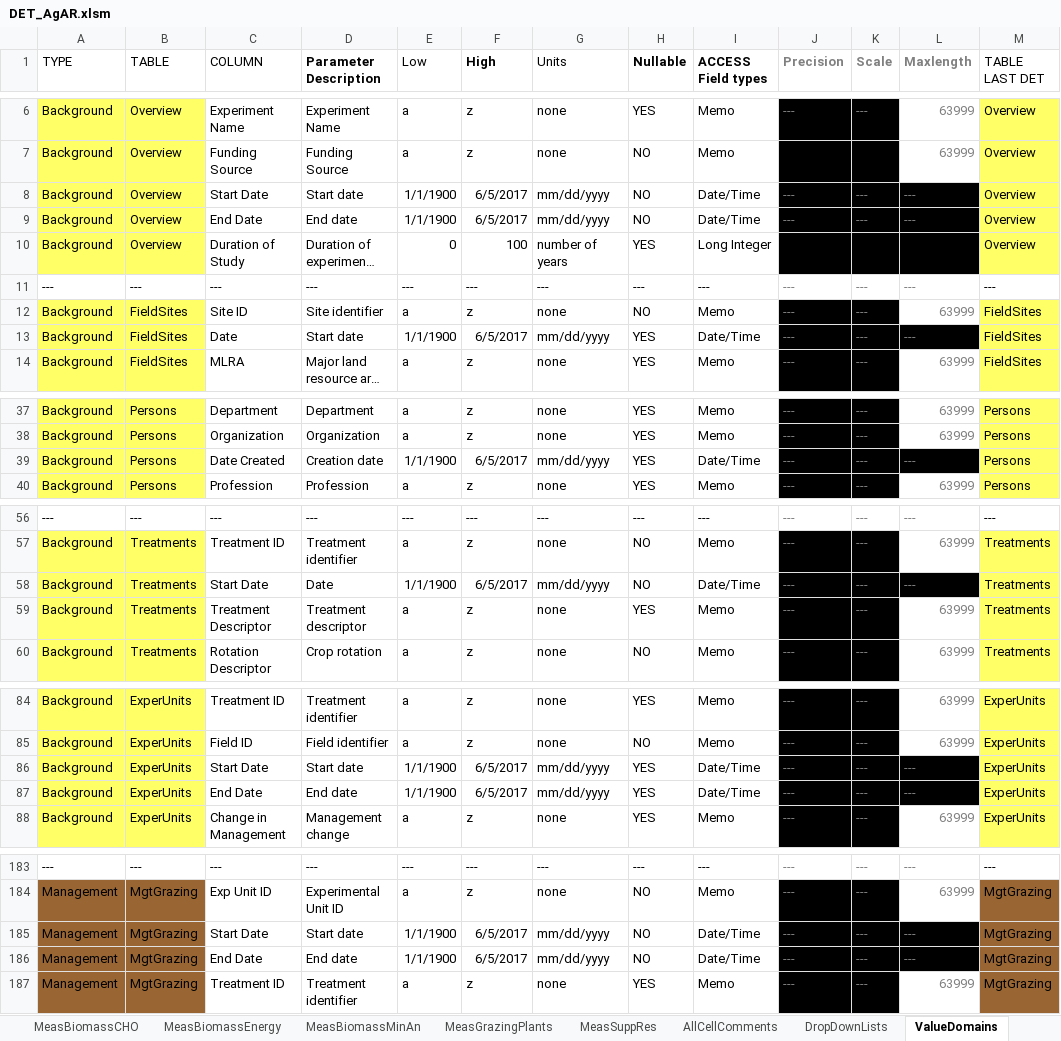
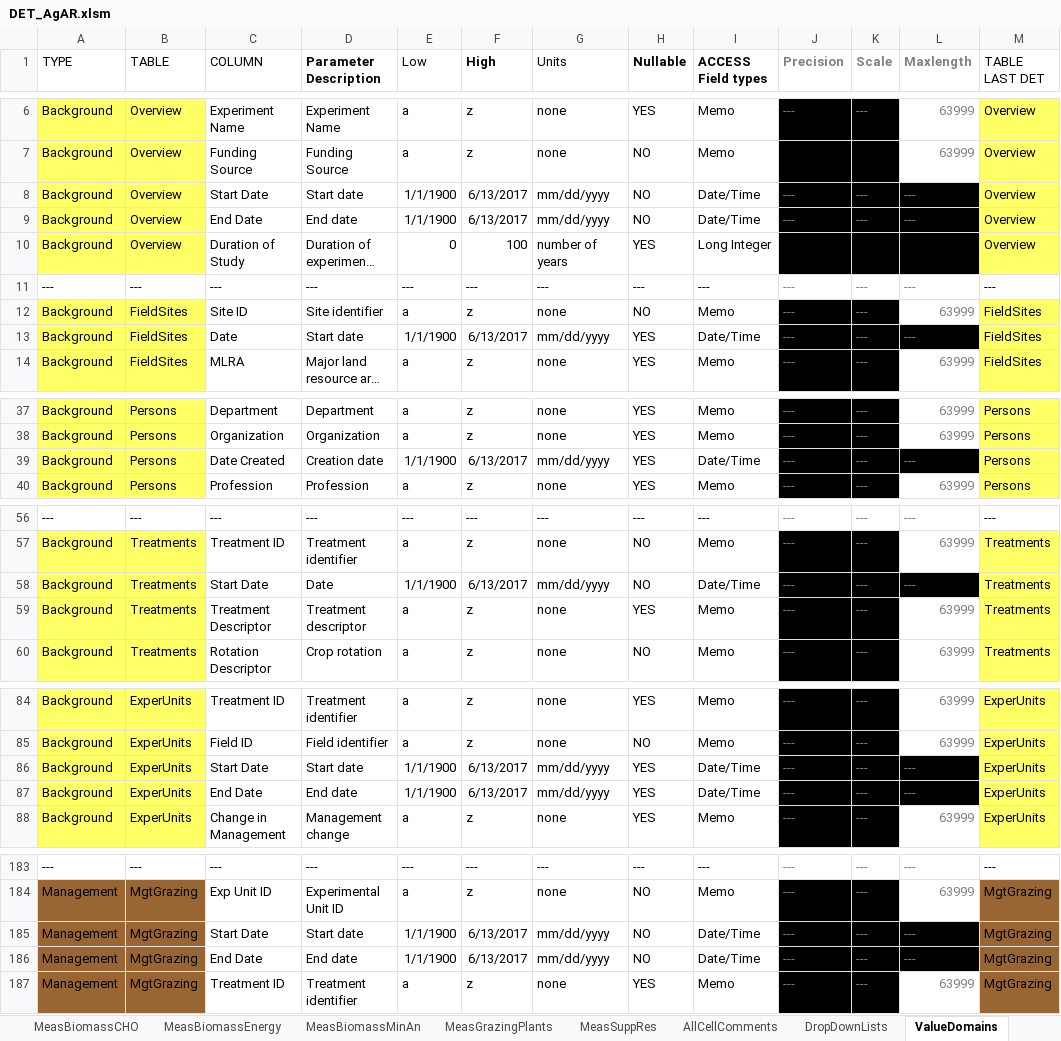
Before and after one commit to ARS-PDI/agcros-det, an Excel workbook: DET_AgAR.xlsm, sheet ValueDomains, drawn as a sheet; only a part is shown, gaps mark what is left out; long unchanged cells end in …; values as stored, in another font and other column widths than the file's, no borders; the diff covers the shown part only; the diff names each change by its address in the sheet, - before the commit and + after, or states it on an @@ line.

```diff
--- a/DET_AgAR.xlsm (sheet ValueDomains)
+++ b/DET_AgAR.xlsm (sheet ValueDomains)
-F8:F9 (High): 6/5/2017
+F8:F9 (High): 6/13/2017
-F13 (High): 6/5/2017
+F13 (High): 6/13/2017
-F39 (High): 6/5/2017
+F39 (High): 6/13/2017
-F58 (High): 6/5/2017
+F58 (High): 6/13/2017
-F86:F87 (High): 6/5/2017
+F86:F87 (High): 6/13/2017
-F185:F186 (High): 6/5/2017
+F185:F186 (High): 6/13/2017
```
Also changed, not shown: 21 edited cells elsewhere in this sheet, sheet ValidationData, sheet DropDownLists, sheet MeasARGenes, sheet Treatments, sheet Instructions, charts or pictures.
